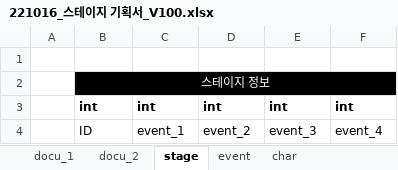
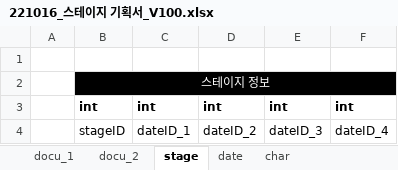
Before and after one commit to Kjaeseong/RocketTeamDocu, an Excel workbook: 00.기획서/221016_스테이지 기획서_V100.xlsx, sheet stage, drawn as a sheet; values as stored, in another font and other column widths than the file's, no borders; removed rows and columns are numbered as before the commit, all else as after; the diff names each change by its address in the sheet, - before the commit and + after, or states it on an @@ line.

Commit message:
효진_스테이지 기획서 수정

```diff
--- a/00.기획서/221016_스테이지 기획서_V100.xlsx (sheet stage)
+++ b/00.기획서/221016_스테이지 기획서_V100.xlsx (sheet stage)
-sheet tab: event
+sheet tab: date
-row 4:  | ID | event_1 | event_2 | event_3 | event_4
+row 4:  | stageID | dateID_1 | dateID_2 | dateID_3 | dateID_4
```
Also changed, not shown: sheet docu_1.
